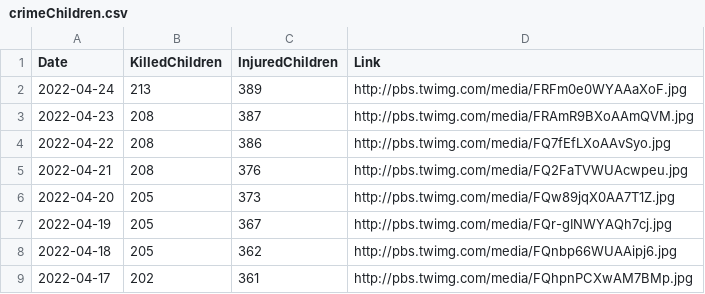
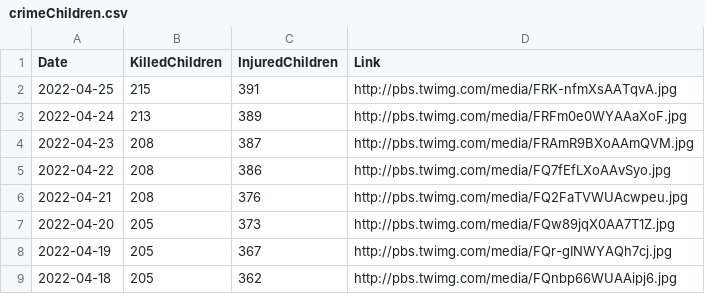
Before and after one commit to QuelTizioLi/WarData, a CSV file: data/crimeChildren.csv, drawn as a sheet; only a part is shown; the shorter side is filled out with more unchanged rows; the diff names each change by its address in the sheet, - before the commit and + after, or states it on an @@ line.

```diff
--- a/data/crimeChildren.csv
+++ b/data/crimeChildren.csv
+row 2: 2022-04-25 | 215 | 391 | http://pbs.twimg.com/media/FRK-nfmXsAATqvA.jpg
```
Also changed, not shown: data/russianLosses.csv.
